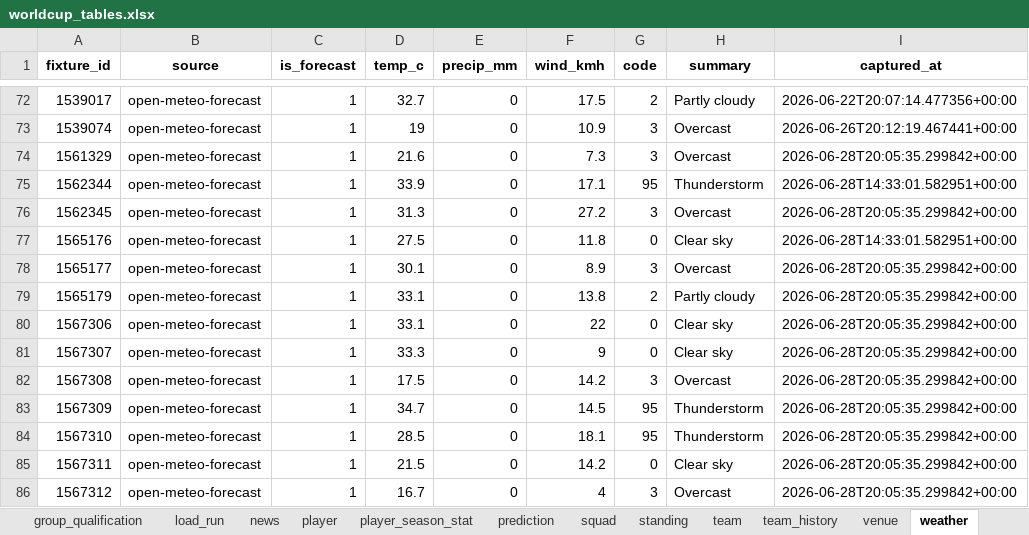
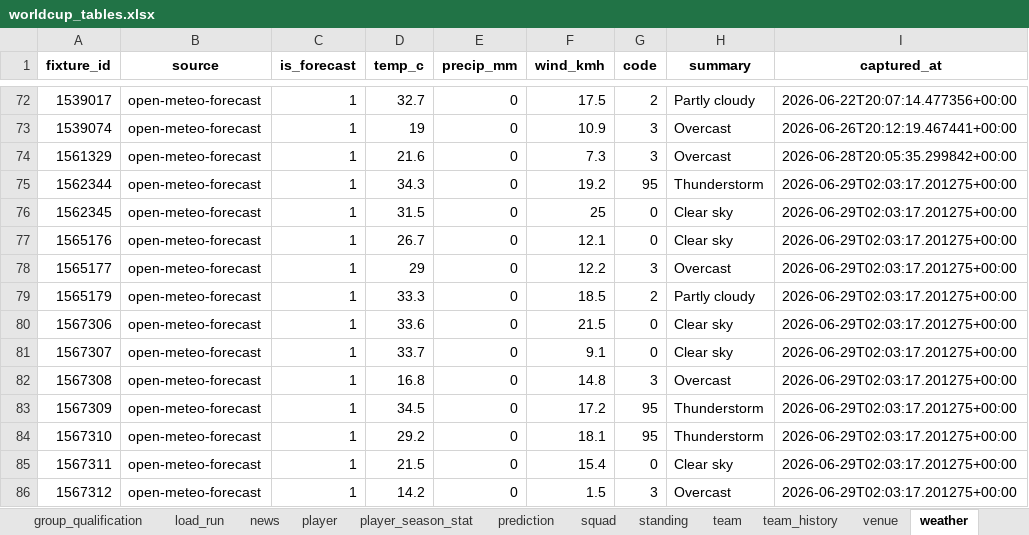
Before and after one commit to marc4data/world-cup-2026, an Excel workbook: reports/worldcup_tables.xlsx, sheet weather, drawn as a sheet; only a part is shown, gaps mark what is left out; values as stored, in another font and other column widths than the file's, no borders; the diff names each change by its address in the sheet, - before the commit and + after, or states it on an @@ line.

```diff
--- a/reports/worldcup_tables.xlsx (sheet weather)
+++ b/reports/worldcup_tables.xlsx (sheet weather)
-D75 (temp_c): 33.9
+D75 (temp_c): 34.3
-F75 (wind_kmh): 17.1
+F75 (wind_kmh): 19.2
-I75 (captured_at): 2026-06-28T14:33:01.582951+00:00
+I75 (captured_at): 2026-06-29T02:03:17.201275+00:00
-D76 (temp_c): 31.3
+D76 (temp_c): 31.5
-F76 (wind_kmh): 27.2
+F76 (wind_kmh): 25
-G76 (code): 3
+G76 (code): 0
-H76 (summary): Overcast
+H76 (summary): Clear sky
-I76 (captured_at): 2026-06-28T20:05:35.299842+00:00
+I76 (captured_at): 2026-06-29T02:03:17.201275+00:00
-D77 (temp_c): 27.5
+D77 (temp_c): 26.7
-F77 (wind_kmh): 11.8
+F77 (wind_kmh): 12.1
-I77 (captured_at): 2026-06-28T14:33:01.582951+00:00
+I77 (captured_at): 2026-06-29T02:03:17.201275+00:00
-D78 (temp_c): 30.1
+D78 (temp_c): 29
-F78 (wind_kmh): 8.9
+F78 (wind_kmh): 12.2
-I78:I86 (captured_at): 2026-06-28T20:05:35.299842+00:00
+I78:I86 (captured_at): 2026-06-29T02:03:17.201275+00:00
-D79 (temp_c): 33.1
+D79 (temp_c): 33.3
-F79 (wind_kmh): 13.8
+F79 (wind_kmh): 18.5
-D80 (temp_c): 33.1
+D80 (temp_c): 33.6
-F80 (wind_kmh): 22
+F80 (wind_kmh): 21.5
-D81 (temp_c): 33.3
+D81 (temp_c): 33.7
-F81 (wind_kmh): 9
+F81 (wind_kmh): 9.1
-D82 (temp_c): 17.5
+D82 (temp_c): 16.8
-F82 (wind_kmh): 14.2
+F82 (wind_kmh): 14.8
-D83 (temp_c): 34.7
+D83 (temp_c): 34.5
-F83 (wind_kmh): 14.5
+F83 (wind_kmh): 17.2
-D84 (temp_c): 28.5
+D84 (temp_c): 29.2
-F85 (wind_kmh): 14.2
+F85 (wind_kmh): 15.4
-D86 (temp_c): 16.7
+D86 (temp_c): 14.2
-F86 (wind_kmh): 4
+F86 (wind_kmh): 1.5
```
Also changed, not shown: sheet player_season_stat, sheet fixture_player_stat, sheet event, sheet weather_forecast, sheet player, sheet group_qualification, 4 more sheets, 6 other files.
